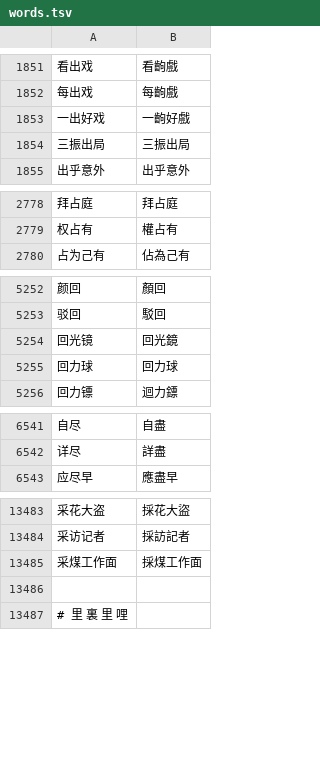
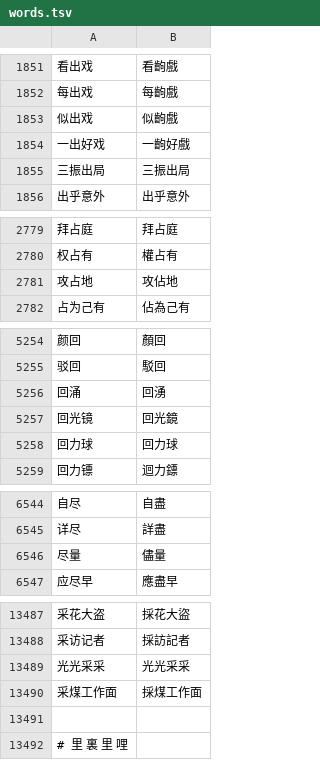
Before and after one commit to syllables-dev/hanzi, a TSV file: src/data/to-hant/words.tsv, drawn as a sheet; only a part is shown, gaps mark what is left out; the diff covers the shown part only; the diff names each change by its address in the sheet, - before the commit and + after, or states it on an @@ line.

Commit message:
fix: write 尽量 as 儘量 like 儘快, and add 齣戲, 裏, 湧, 采采 and 攻佔 lyric words

```diff
--- a/src/data/to-hant/words.tsv
+++ b/src/data/to-hant/words.tsv
+row 1853: 似出戏 | 似齣戲
+row 2781: 攻占地 | 攻佔地
+row 5256: 回涌 | 回湧
+row 6546: 尽量 | 儘量
+row 13489: 光光采采 | 光光采采
```
Also changed, not shown: 1 added row elsewhere in this file, 1 other file.
